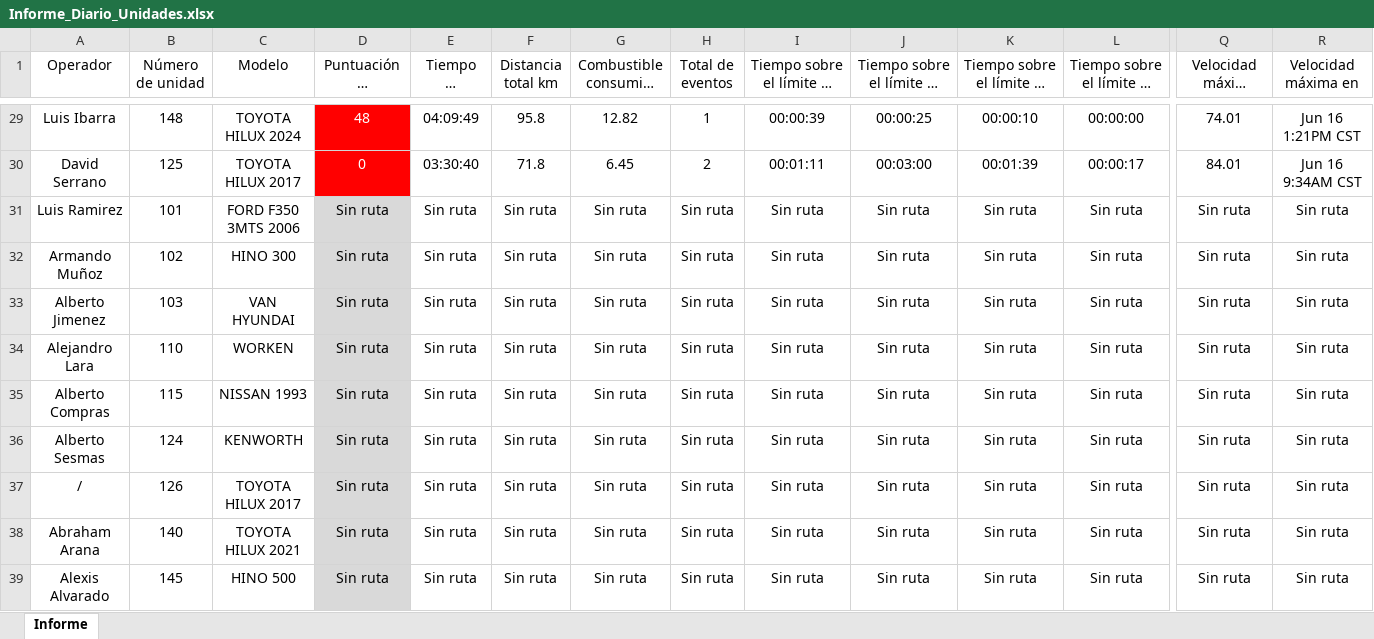
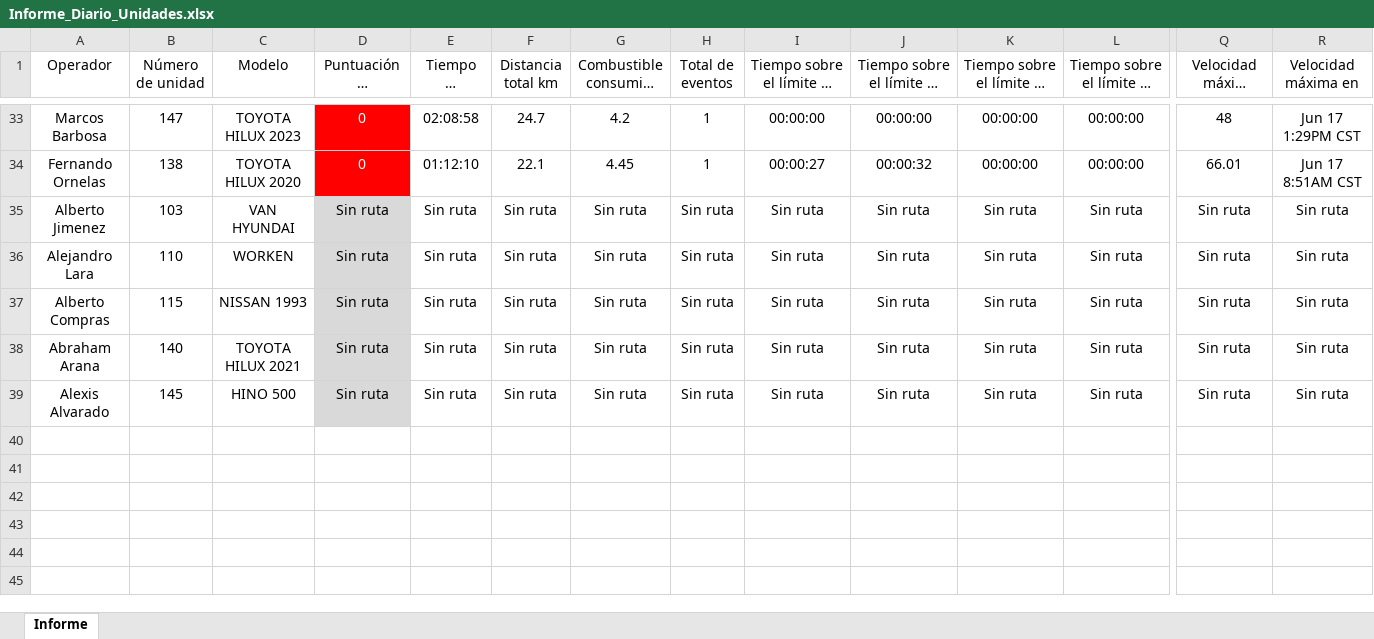
Before and after one commit to DesarrolloPFR/REPARTO, an Excel workbook: seguridad/Informe_Diario_Unidades.xlsx, sheet Informe, drawn as a sheet; only a part is shown, gaps mark what is left out; long unchanged cells end in …; values as stored, in another font and other column widths than the file's, no borders; table styles not drawn; removed rows and columns are numbered as before the commit, all else as after; rows hold the shown columns only; the diff covers the shown part only; the diff names each change by its address in the sheet, - before the commit and + after, or states it on an @@ line.

```diff
--- a/seguridad/Informe_Diario_Unidades.xlsx (sheet Informe)
+++ b/seguridad/Informe_Diario_Unidades.xlsx (sheet Informe)
-A33 (Operador): Luis Ibarra
+A33 (Operador): Marcos Barbosa
-B33 (Número de unidad): 148
+B33 (Número de unidad): 147
-C33 (Modelo): TOYOTA HILUX 2024
+C33 (Modelo): TOYOTA HILUX 2023
-D33 (Puntuación de seguridad): 48
+D33 (Puntuación de seguridad): 0
-E33 (Tiempo de manejo): 04:09:49
+E33 (Tiempo de manejo): 02:08:58
-F33 (Distancia total km): 95.8
+F33 (Distancia total km): 24.7
-G33 (Combustible consumido (L)): 12.82
+G33 (Combustible consumido (L)): 4.2
-I33: 00:00:39
+I33: 00:00:00
-J33: 00:00:25
+J33: 00:00:00
-K33: 00:00:10
+K33: 00:00:00
-Q33 (Velocidad máxima (km/h)): 74.01
+Q33 (Velocidad máxima (km/h)): 48
-R33 (Velocidad máxima en): Jun 16 1:21PM CST
+R33 (Velocidad máxima en): Jun 17 1:29PM CST
-A34 (Operador): David Serrano
+A34 (Operador): Fernando Ornelas
-B34 (Número de unidad): 125
+B34 (Número de unidad): 138
-C34 (Modelo): TOYOTA HILUX 2017
+C34 (Modelo): TOYOTA HILUX 2020
-E34 (Tiempo de manejo): 03:30:40
+E34 (Tiempo de manejo): 01:12:10
-F34 (Distancia total km): 71.8
+F34 (Distancia total km): 22.1
-G34 (Combustible consumido (L)): 6.45
+G34 (Combustible consumido (L)): 4.45
-H34 (Total de eventos): 2
+H34 (Total de eventos): 1
-I34: 00:01:11
+I34: 00:00:27
-J34: 00:03:00
+J34: 00:00:32
-K34: 00:01:39
+K34: 00:00:00
-L34: 00:00:17
+L34: 00:00:00
-Q34 (Velocidad máxima (km/h)): 84.01
+Q34 (Velocidad máxima (km/h)): 66.01
-R34 (Velocidad máxima en): Jun 16 9:34AM CST
+R34 (Velocidad máxima en): Jun 17 8:51AM CST
-row 31: Luis Ramirez | 101 | FORD F350 3MTS 2006 | Sin ruta | Sin ruta | Sin ruta | Sin ruta | Sin ruta | Sin ruta | Sin ruta | Sin ruta | Sin ruta | Sin ruta | Sin ruta
-row 32: Armando Muñoz | 102 | HINO 300 | Sin ruta | Sin ruta | Sin ruta | Sin ruta | Sin ruta | Sin ruta | Sin ruta | Sin ruta | Sin ruta | Sin ruta | Sin ruta
-row 36: Alberto Sesmas | 124 | KENWORTH | Sin ruta | Sin ruta | Sin ruta | Sin ruta | Sin ruta | Sin ruta | Sin ruta | Sin ruta | Sin ruta | Sin ruta | Sin ruta
-row 37: / | 126 | TOYOTA HILUX 2017 | Sin ruta | Sin ruta | Sin ruta | Sin ruta | Sin ruta | Sin ruta | Sin ruta | Sin ruta | Sin ruta | Sin ruta | Sin ruta
```
Also changed, not shown: 7 added rows, 3 removed rows, 233 edited cells and cell formats elsewhere in this sheet, eventos/eventos_diario.xlsx, eventos/eventos_mensual.xlsx.
